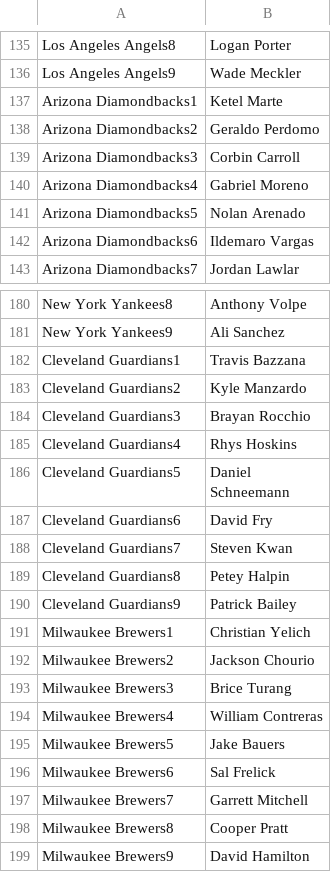
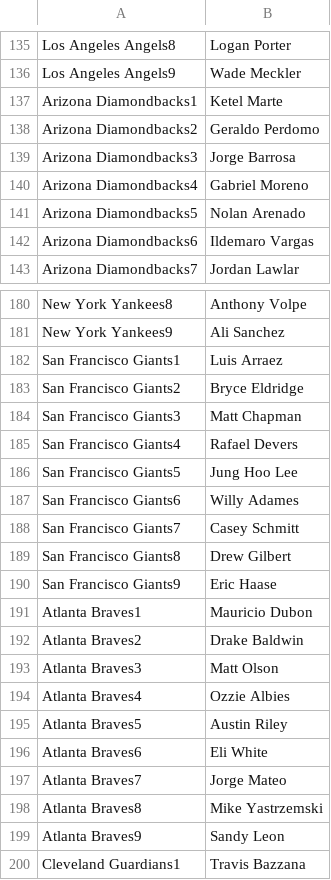
Before and after one commit to jack-simon4/jacks-models, a CSV file: src/assets/MLB-Lineups.csv, drawn as a sheet; only a part is shown, gaps mark what is left out; the shorter side is filled out with more unchanged rows; the diff covers the shown part only.

```diff
--- a/src/assets/MLB-Lineups.csv
+++ b/src/assets/MLB-Lineups.csv
@@ -138,3 +138,3 @@ Arizona Diamondbacks1,Ketel Marte
 Arizona Diamondbacks2,Geraldo Perdomo
-Arizona Diamondbacks3,Corbin Carroll
+Arizona Diamondbacks3,Jorge Barrosa
 Arizona Diamondbacks4,Gabriel Moreno
@@ -181,2 +181,20 @@ New York Yankees8,Anthony Volpe
 New York Yankees9,Ali Sanchez
+San Francisco Giants1,Luis Arraez
+San Francisco Giants2,Bryce Eldridge
+San Francisco Giants3,Matt Chapman
+San Francisco Giants4,Rafael Devers
+San Francisco Giants5,Jung Hoo Lee
+San Francisco Giants6,Willy Adames
+San Francisco Giants7,Casey Schmitt
+San Francisco Giants8,Drew Gilbert
+San Francisco Giants9,Eric Haase
+Atlanta Braves1,Mauricio Dubon
+Atlanta Braves2,Drake Baldwin
+Atlanta Braves3,Matt Olson
+Atlanta Braves4,Ozzie Albies
+Atlanta Braves5,Austin Riley
+Atlanta Braves6,Eli White
+Atlanta Braves7,Jorge Mateo
+Atlanta Braves8,Mike Yastrzemski
+Atlanta Braves9,Sandy Leon
 Cleveland Guardians1,Travis Bazzana
```
Also changed, not shown: 8 added rows, 8 removed rows, 1 moved row and 6 edited cells elsewhere in this file, src/assets/MLB-Last-Lineups.csv, src/assets/MLB-Player-Props.csv, 1 other file.
